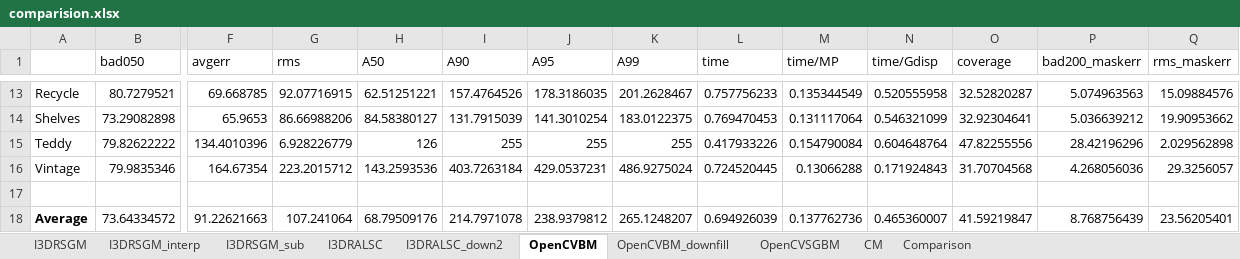
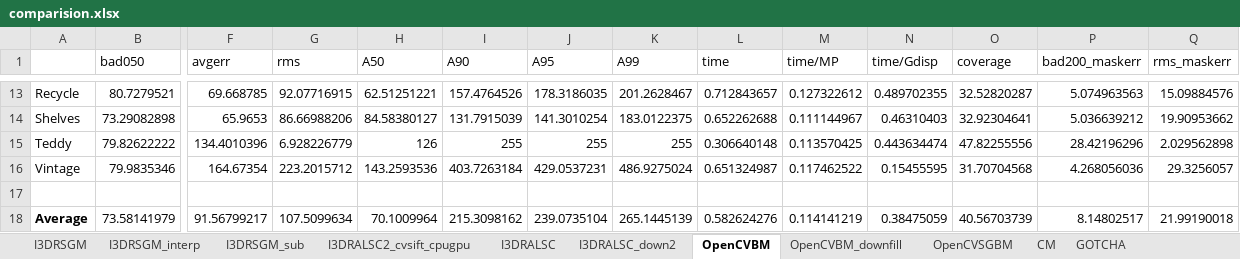
Before and after one commit to i3drobotics/stereo-benchmark, an Excel workbook: comparision.xlsx, sheet OpenCVBM, drawn as a sheet; only a part is shown, gaps mark what is left out; values as stored, in another font and other column widths than the file's, no borders; table styles not drawn; removed rows and columns are numbered as before the commit, all else as after; rows hold the shown columns only; the diff covers the shown part only; the diff names each change by its address in the sheet, - before the commit and + after, or states it on an @@ line.

```diff
--- a/comparision.xlsx (sheet OpenCVBM)
+++ b/comparision.xlsx (sheet OpenCVBM)
+sheet tab: I3DRALSC2_cvsift_cpugpu
+sheet tab: GOTCHA
-L13 (time): 0.757756233
+L13 (time): 0.712843657
-M13 (time/MP): 0.135344549
+M13 (time/MP): 0.127322612
-N13 (time/Gdisp): 0.520555958
+N13 (time/Gdisp): 0.489702355
-L14 (time): 0.769470453
+L14 (time): 0.652262688
-M14 (time/MP): 0.131117064
+M14 (time/MP): 0.111144967
-N14 (time/Gdisp): 0.546321099
+N14 (time/Gdisp): 0.46310403
-L15 (time): 0.417933226
+L15 (time): 0.306640148
-M15 (time/MP): 0.154790084
+M15 (time/MP): 0.113570425
-N15 (time/Gdisp): 0.604648764
+N15 (time/Gdisp): 0.443634474
-L16 (time): 0.724520445
+L16 (time): 0.651324987
-M16 (time/MP): 0.13066288
+M16 (time/MP): 0.117462522
-N16 (time/Gdisp): 0.171924843
+N16 (time/Gdisp): 0.15455595
-row 18: Average | 73.64334572 | 91.22621663 | 107.241064 | 68.79509176 | 214.7971078 | 238.9379812 | 265.1248207 | 0.694926039 | 0.137762736 | 0.465360007 | 41.59219847 | 8.768756439 | 23.56205401
+row 18: Average | 73.58141979 | 91.56799217 | 107.5099634 | 70.1009964 | 215.3098162 | 239.0735104 | 265.1445139 | 0.582624276 | 0.114141219 | 0.38475059 | 40.56703739 | 8.14802517 | 21.99190018
```
Also changed, not shown: 3 added rows, 3 removed rows and 24 edited cells elsewhere in this sheet, sheet CM, sheet Comparison, other sheet tabs, charts or pictures, 13 other files.
